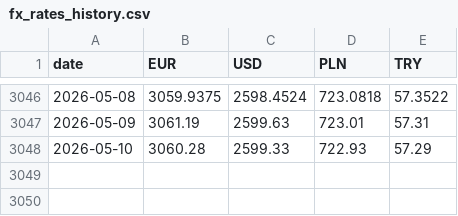
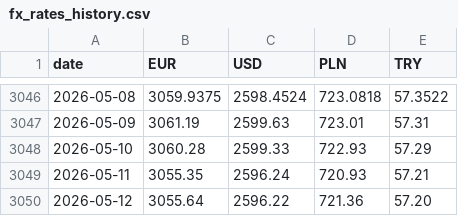
Before and after one commit to lkasdorf/financeos_template, a CSV file: data/fx_rates_history.csv, drawn as a sheet; only a part is shown, gaps mark what is left out; the diff names each change by its address in the sheet, - before the commit and + after, or states it on an @@ line.

```diff
--- a/data/fx_rates_history.csv
+++ b/data/fx_rates_history.csv
+row 3049: 2026-05-11 | 3055.35 | 2596.24 | 720.93 | 57.21
+row 3050: 2026-05-12 | 3055.64 | 2596.22 | 721.36 | 57.20
```
Also changed, not shown: 29 other files.
